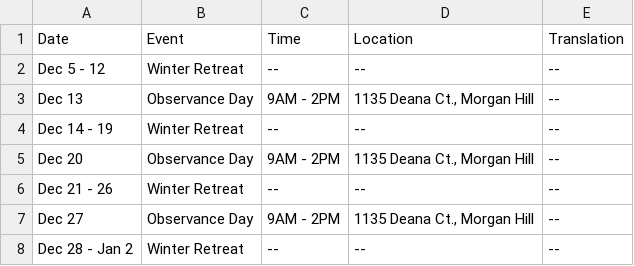
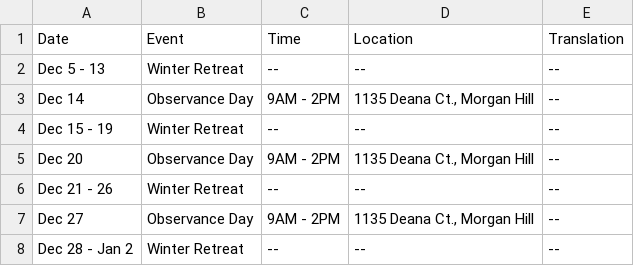
Before and after one commit to samanasevana/samanasevanasite, a CSV file: src/content/events.csv, drawn as a sheet; only a part is shown.

Commit message:
Update events.csv

```diff
--- a/src/content/events.csv
+++ b/src/content/events.csv
@@ -1,5 +1,5 @@
 Date,Event,Time,Location,Translation
-Dec 5 - 12,"Winter Retreat","--","--","--"
-Dec 13,"Observance Day","9AM - 2PM","1135 Deana Ct., Morgan Hill","--"
-Dec 14 - 19,"Winter Retreat","--","--","--"
+Dec 5 - 13,"Winter Retreat","--","--","--"
+Dec 14,"Observance Day","9AM - 2PM","1135 Deana Ct., Morgan Hill","--"
+Dec 15 - 19,"Winter Retreat","--","--","--"
 Dec 20,"Observance Day","9AM - 2PM","1135 Deana Ct., Morgan Hill","--"
```
